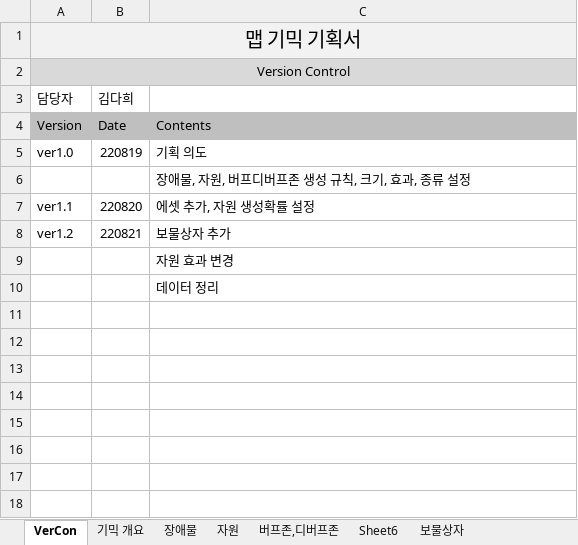
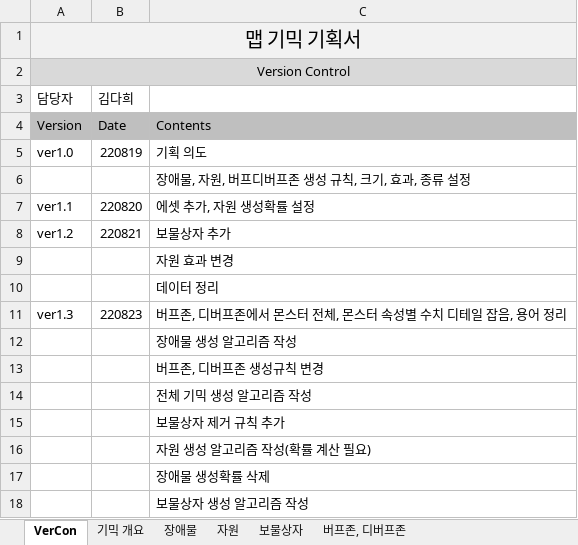
Before and after one commit to ChoWook/PlumTowerDefecne, an Excel workbook: Design/맵기믹 기획.xlsx, sheet VerCon, drawn as a sheet; values as stored, in another font and other column widths than the file's, no borders; the diff names each change by its address in the sheet, - before the commit and + after, or states it on an @@ line.

```diff
--- a/Design/맵기믹 기획.xlsx (sheet VerCon)
+++ b/Design/맵기믹 기획.xlsx (sheet VerCon)
-sheet tab: Sheet6
+sheet tab: 버프존, 디버프존
-sheet tab: 버프존,디버프존
@@ sheet tab order changed: VerCon | 기믹 개요 | 장애물 | 자원 | 보물상자 | 버프존, 디버프존 @@
+row 11: ver1.3 | 220823 | 버프존, 디버프존에서 몬스터 전체, 몬스터 속성별 수치 디테일 잡음, 용어 정리
+row 12:  |  | 장애물 생성 알고리즘 작성
+row 13:  |  | 버프존, 디버프존 생성규칙 변경
+row 14:  |  | 전체 기믹 생성 알고리즘 작성
+row 15:  |  | 보물상자 제거 규칙 추가
+row 16:  |  | 자원 생성 알고리즘 작성(확률 계산 필요)
+row 17:  |  | 장애물 생성확률 삭제
+row 18:  |  | 보물상자 생성 알고리즘 작성
```
Also changed, not shown: sheet 버프존, 디버프존, sheet 기믹 개요, sheet 자원, sheet 장애물, sheet 보물상자, charts or pictures.
